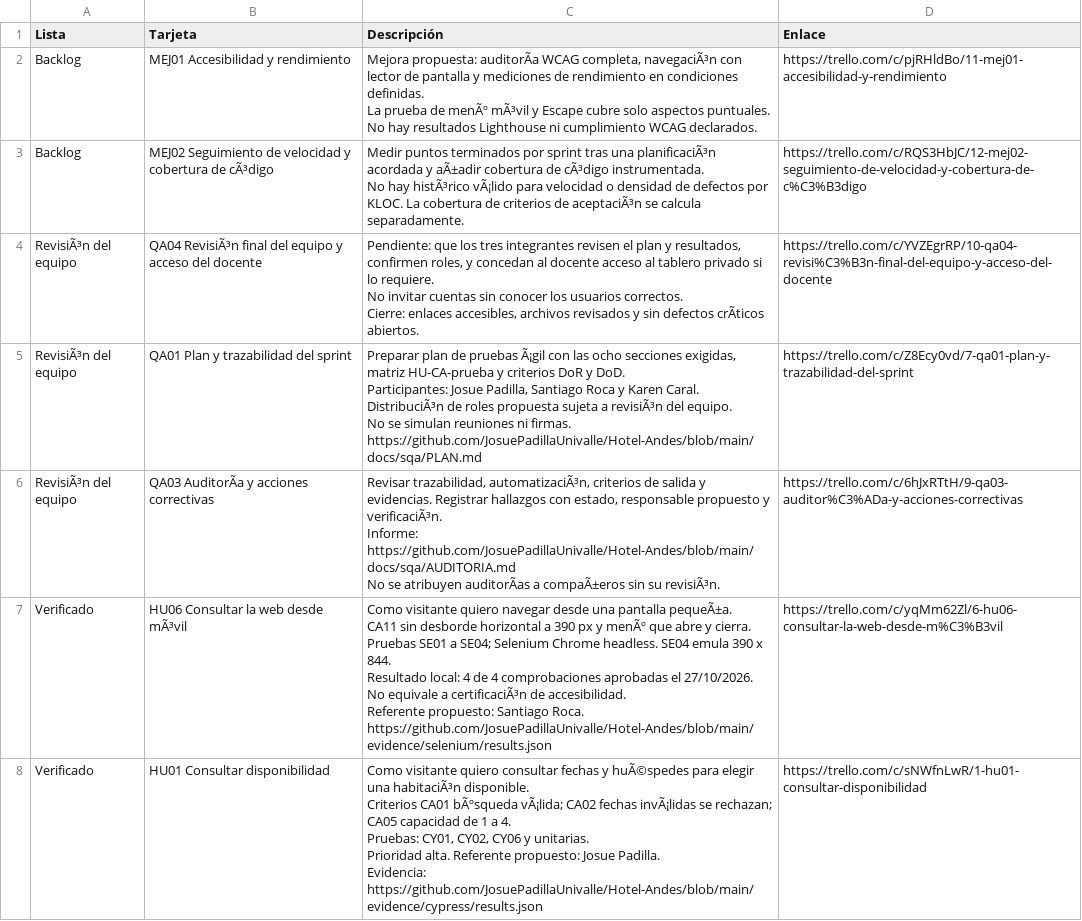
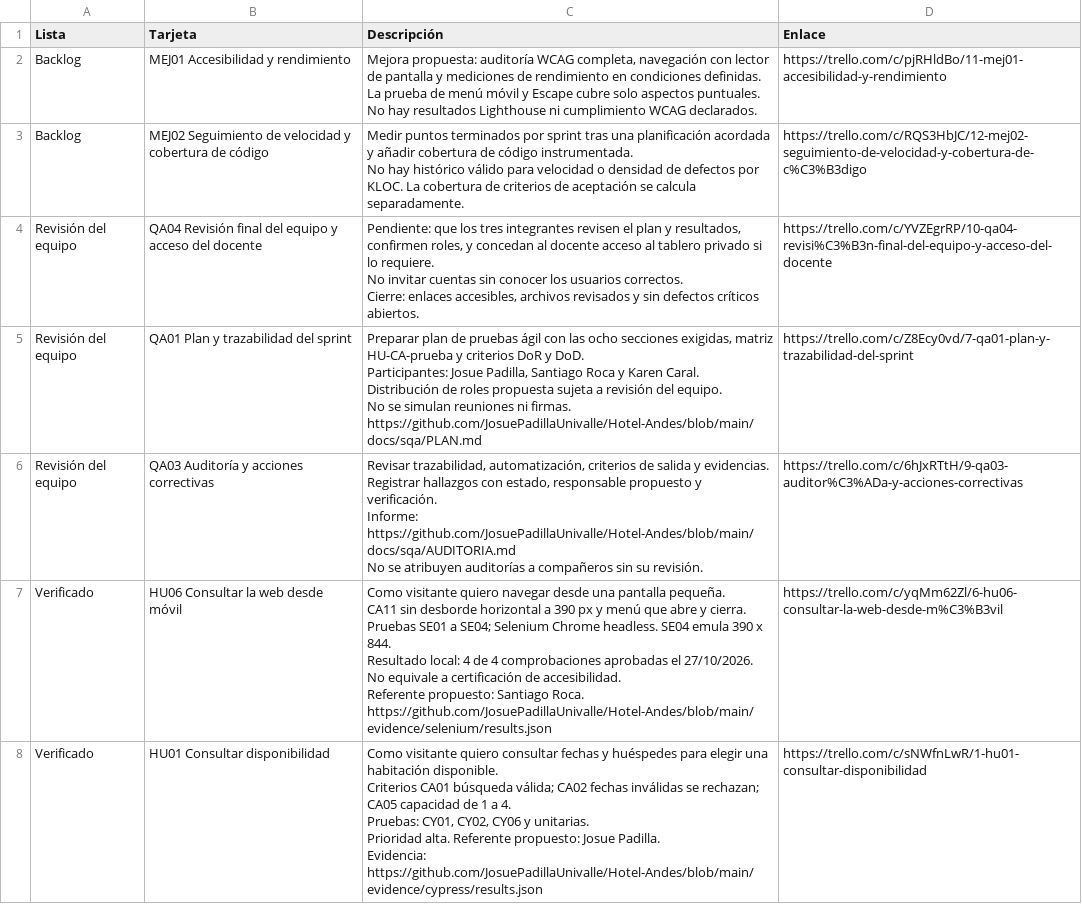
Before and after one commit to JosuePadillaUnivalle/Hotel-Andes, a CSV file: docs/sqa/tablero.csv, drawn as a sheet; only a part is shown; ↵ is a line break in a cell; the diff covers the shown part only; the diff names each change by its address in the sheet, - before the commit and + after, or states it on an @@ line.

Commit message:
Finalize SQA documents with verified CI reports and corrective actions

```diff
--- a/docs/sqa/tablero.csv
+++ b/docs/sqa/tablero.csv
-C2 (Descripción): Mejora propuesta: auditorÃa WCAG completa, navegaciÃ³n con lector de pantalla y mediciones de rendimiento en condiciones definidas. ↵ La prueba de menÃº mÃ³vil y Escape…
+C2 (Descripción): Mejora propuesta: auditoría WCAG completa, navegación con lector de pantalla y mediciones de rendimiento en condiciones definidas. ↵ La prueba de menú móvil y Escape…
-B3 (Tarjeta): …cobertura de cÃ³digo
+B3 (Tarjeta): …cobertura de código
-C3 (Descripción): …tras una planificaciÃ³n acordada y aÃ±adir cobertura de cÃ³digo instrumentada. ↵ No hay histÃ³rico vÃ¡lido para velocidad o densidad de defectos por KLOC. La cobertura de criterios de aceptaciÃ³n se calcula…
+C3 (Descripción): …tras una planificación acordada y añadir cobertura de código instrumentada. ↵ No hay histórico válido para velocidad o densidad de defectos por KLOC. La cobertura de criterios de aceptación se calcula…
-A4:A6 (Lista): RevisiÃ³n del equipo
+A4:A6 (Lista): Revisión del equipo
-B4 (Tarjeta): QA04 RevisiÃ³n final del…
+B4 (Tarjeta): QA04 Revisión final del…
-C4 (Descripción): …sin defectos crÃticos abiertos.
+C4 (Descripción): …sin defectos críticos abiertos.
-C5 (Descripción): …de pruebas Ã¡gil con las ocho secciones exigidas, matriz HU-CA-prueba y criterios DoR y DoD. ↵ Participantes: Josue Padilla, Santiago Roca y Karen Caral. ↵ DistribuciÃ³n de roles propuesta sujeta a revisiÃ³n del equipo.…
+C5 (Descripción): …de pruebas ágil con las ocho secciones exigidas, matriz HU-CA-prueba y criterios DoR y DoD. ↵ Participantes: Josue Padilla, Santiago Roca y Karen Caral. ↵ Distribución de roles propuesta sujeta a revisión del equipo.…
-B6 (Tarjeta): QA03 AuditorÃa y acciones correctivas
+B6 (Tarjeta): QA03 Auditoría y acciones correctivas
-C6 (Descripción): Revisar trazabilidad, automatizaciÃ³n, criterios de salida y evidencias. Registrar hallazgos con estado, responsable propuesto y verificaciÃ³n. ↵ Informe: https://github.com/JosuePadillaUnivalle/Hotel-Andes/blob/main/docs/sqa/AUDITORIA.md ↵ No se atribuyen auditorÃas a compaÃ±eros sin su revisiÃ³n.
+C6 (Descripción): Revisar trazabilidad, automatización, criterios de salida y evidencias. Registrar hallazgos con estado, responsable propuesto y verificación. ↵ Informe: https://github.com/JosuePadillaUnivalle/Hotel-Andes/blob/main/docs/sqa/AUDITORIA.md ↵ No se atribuyen auditorías a compañeros sin su revisión.
-B7 (Tarjeta): HU06 Consultar la web desde mÃ³vil
+B7 (Tarjeta): HU06 Consultar la web desde móvil
-C7 (Descripción): …una pantalla pequeÃ±a. ↵ CA11 sin desborde horizontal a 390 px y menÃº que abre y cierra. ↵ Pruebas SE01 a SE04; Selenium Chrome headless. SE04 emula 390 x 844. ↵ Resultado local: 4 de 4 comprobaciones aprobadas el 27/10/2026. No equivale a certificaciÃ³n de accesibilidad.…
+C7 (Descripción): …una pantalla pequeña. ↵ CA11 sin desborde horizontal a 390 px y menú que abre y cierra. ↵ Pruebas SE01 a SE04; Selenium Chrome headless. SE04 emula 390 x 844. ↵ Resultado local: 4 de 4 comprobaciones aprobadas el 27/10/2026. No equivale a certificación de accesibilidad.…
-C8 (Descripción): …fechas y huÃ©spedes para elegir una habitaciÃ³n disponible. ↵ Criterios CA01 bÃºsqueda vÃ¡lida; CA02 fechas invÃ¡lidas se rechazan;…
+C8 (Descripción): …fechas y huéspedes para elegir una habitación disponible. ↵ Criterios CA01 búsqueda válida; CA02 fechas inválidas se rechazan;…
```
Also changed, not shown: 1 added row and 7 edited cells elsewhere in this file, 37 other files.
